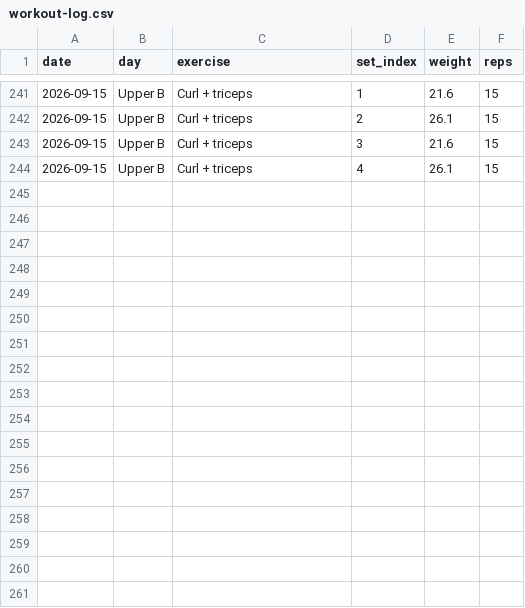
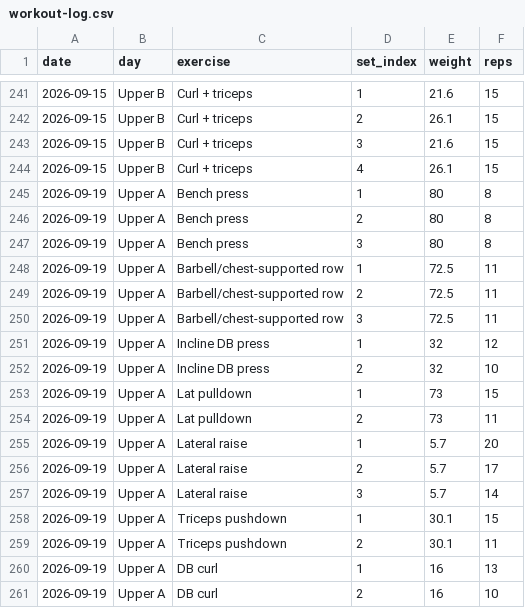
Before and after one commit to a-a-ron2/workouts, a CSV file: workout-log.csv, drawn as a sheet; only a part is shown, gaps mark what is left out; the diff names each change by its address in the sheet, - before the commit and + after, or states it on an @@ line.

Commit message:
Log Upper A - 2026-09-19

```diff
--- a/workout-log.csv
+++ b/workout-log.csv
+row 245: 2026-09-19 | Upper A | Bench press | 1 | 80 | 8
+row 246: 2026-09-19 | Upper A | Bench press | 2 | 80 | 8
+row 247: 2026-09-19 | Upper A | Bench press | 3 | 80 | 8
+row 248: 2026-09-19 | Upper A | Barbell/chest-supported row | 1 | 72.5 | 11
+row 249: 2026-09-19 | Upper A | Barbell/chest-supported row | 2 | 72.5 | 11
+row 250: 2026-09-19 | Upper A | Barbell/chest-supported row | 3 | 72.5 | 11
+row 251: 2026-09-19 | Upper A | Incline DB press | 1 | 32 | 12
+row 252: 2026-09-19 | Upper A | Incline DB press | 2 | 32 | 10
+row 253: 2026-09-19 | Upper A | Lat pulldown | 1 | 73 | 15
+row 254: 2026-09-19 | Upper A | Lat pulldown | 2 | 73 | 11
+row 255: 2026-09-19 | Upper A | Lateral raise | 1 | 5.7 | 20
+row 256: 2026-09-19 | Upper A | Lateral raise | 2 | 5.7 | 17
+row 257: 2026-09-19 | Upper A | Lateral raise | 3 | 5.7 | 14
+row 258: 2026-09-19 | Upper A | Triceps pushdown | 1 | 30.1 | 15
+row 259: 2026-09-19 | Upper A | Triceps pushdown | 2 | 30.1 | 11
+row 260: 2026-09-19 | Upper A | DB curl | 1 | 16 | 13
+row 261: 2026-09-19 | Upper A | DB curl | 2 | 16 | 10
```
